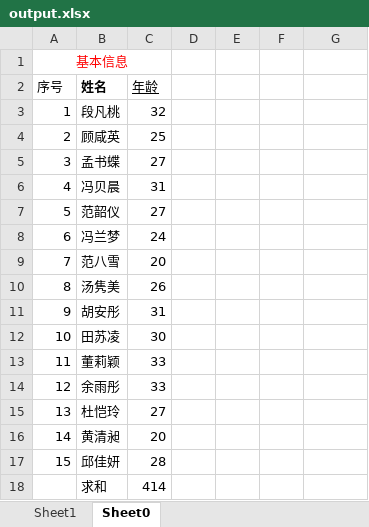
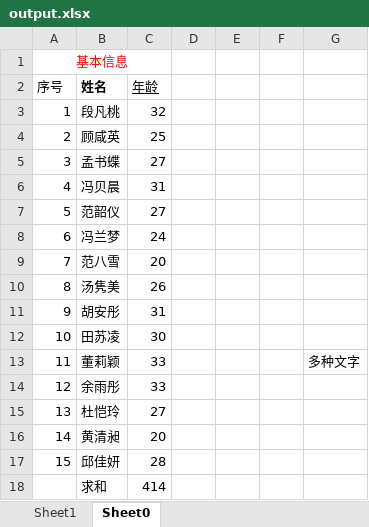
Before and after one commit to CaiJingLong/excel_kt, an Excel workbook: sample/output.xlsx, sheet Sheet0, drawn as a sheet; values as stored, in another font and other column widths than the file's, no borders; the diff names each change by its address in the sheet, - before the commit and + after, or states it on an @@ line.

Commit message:
:sparkles: Update copySheet method implementation

```diff
--- a/sample/output.xlsx (sheet Sheet0)
+++ b/sample/output.xlsx (sheet Sheet0)
-G13: (empty)
+G13: 多种文字
```
Also changed, not shown: sample/output-97-2007.xlsx, sample/src1.xlsx, 8 other files.
